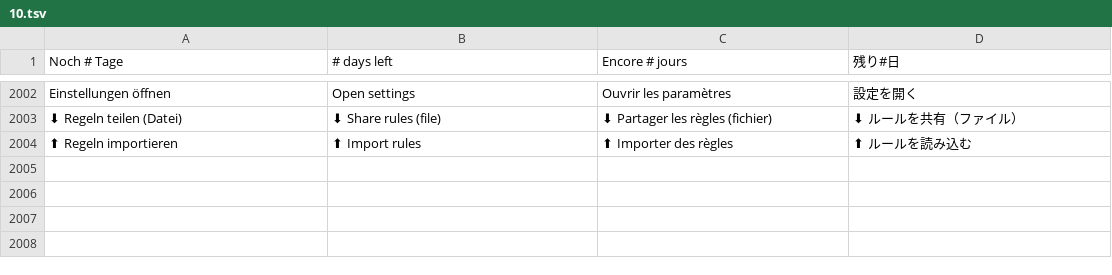
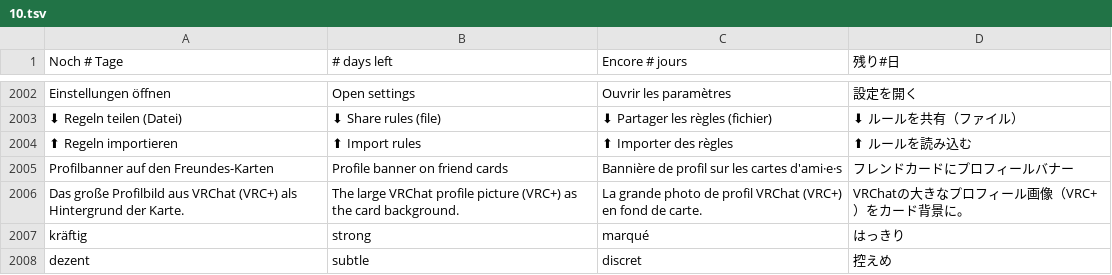
Before and after one commit to ghostnode-labs/vrc_nexus, a TSV file: apps/vrc-nexus/renderer/i18n/10.tsv, drawn as a sheet; only a part is shown, gaps mark what is left out; the diff names each change by its address in the sheet, - before the commit and + after, or states it on an @@ line.

```diff
--- a/apps/vrc-nexus/renderer/i18n/10.tsv
+++ b/apps/vrc-nexus/renderer/i18n/10.tsv
+row 2005: Profilbanner auf den Freundes-Karten | Profile banner on friend cards | Bannière de profil sur les cartes d'ami·e·s | フレンドカードにプロフィールバナー
+row 2006: Das große Profilbild aus VRChat (VRC+) als Hintergrund der Karte. | The large VRChat profile picture (VRC+) as the card background. | La grande photo de profil VRChat (VRC+) en fond de carte. | VRChatの大きなプロフィール画像（VRC+）をカード背景に。
+row 2007: kräftig | strong | marqué | はっきり
+row 2008: dezent | subtle | discret | 控えめ
```
Also changed, not shown: 13 other files.
